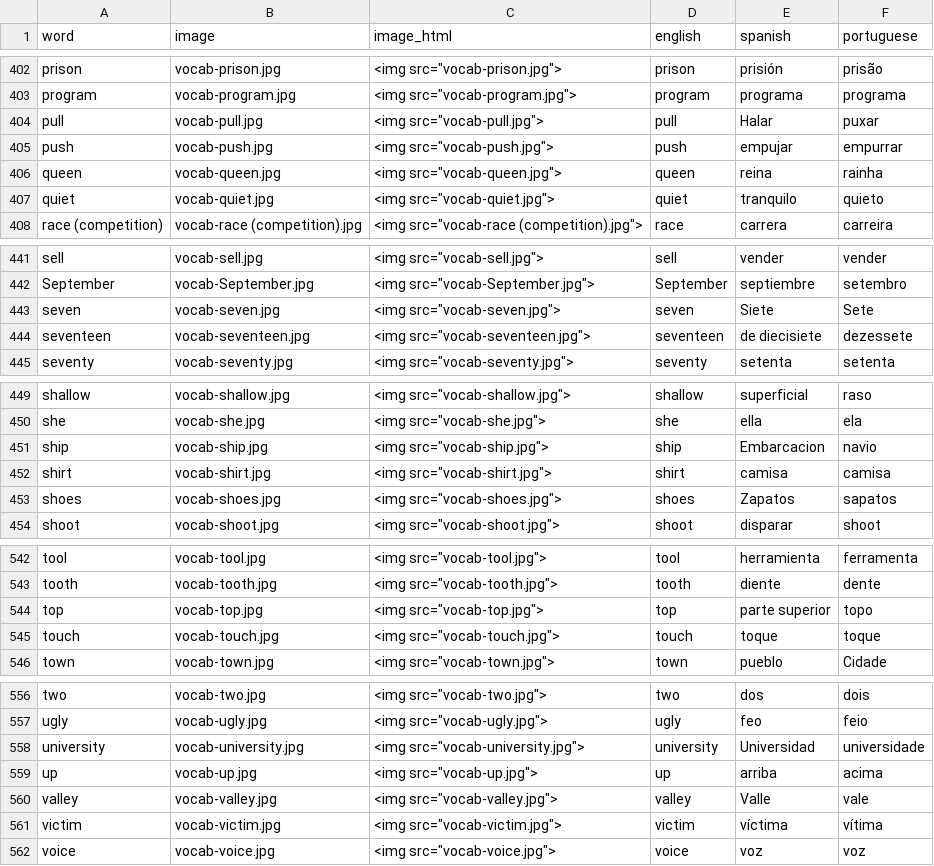
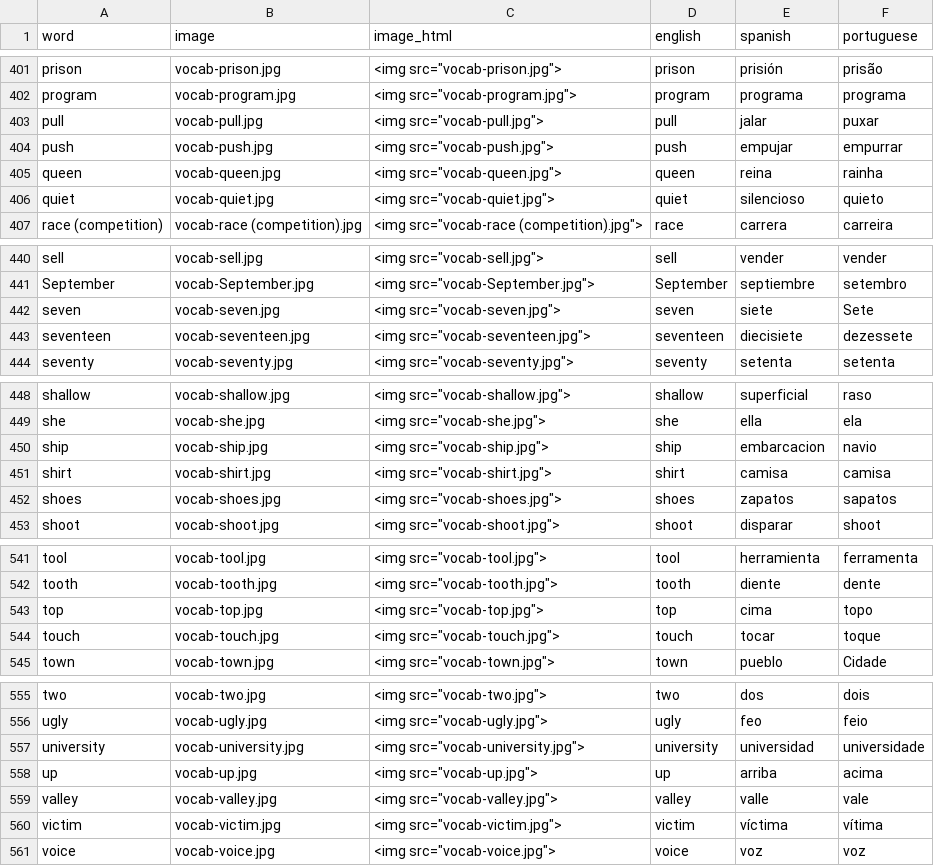
Before and after one commit to danimedi/vocabulaRy, a CSV file: data/data_set.csv, drawn as a sheet; only a part is shown, gaps mark what is left out; the diff covers the shown part only.

Commit message:
remove "foot (unit)" and "yard" and some small changes in the Spanish translation

```diff
--- a/data/data_set.csv
+++ b/data/data_set.csv
@@ -403,6 +402,6 @@ prison;vocab-prison.jpg;"<img src=""vocab-prison.jpg"">";prison;prisión;prisão
 program;vocab-program.jpg;"<img src=""vocab-program.jpg"">";program;programa;programa
-pull;vocab-pull.jpg;"<img src=""vocab-pull.jpg"">";pull;Halar;puxar
+pull;vocab-pull.jpg;"<img src=""vocab-pull.jpg"">";pull;jalar;puxar
 push;vocab-push.jpg;"<img src=""vocab-push.jpg"">";push;empujar;empurrar
 queen;vocab-queen.jpg;"<img src=""vocab-queen.jpg"">";queen;reina;rainha
-quiet;vocab-quiet.jpg;"<img src=""vocab-quiet.jpg"">";quiet;tranquilo;quieto
+quiet;vocab-quiet.jpg;"<img src=""vocab-quiet.jpg"">";quiet;silencioso;quieto
 race (competition);vocab-race (competition).jpg;"<img src=""vocab-race (competition).jpg"">";race;carrera;carreira
@@ -442,4 +441,4 @@ sell;vocab-sell.jpg;"<img src=""vocab-sell.jpg"">";sell;vender;vender
 September;vocab-September.jpg;"<img src=""vocab-September.jpg"">";September;septiembre;setembro
-seven;vocab-seven.jpg;"<img src=""vocab-seven.jpg"">";seven;Siete;Sete
-seventeen;vocab-seventeen.jpg;"<img src=""vocab-seventeen.jpg"">";seventeen;de diecisiete;dezessete
+seven;vocab-seven.jpg;"<img src=""vocab-seven.jpg"">";seven;siete;Sete
+seventeen;vocab-seventeen.jpg;"<img src=""vocab-seventeen.jpg"">";seventeen;diecisiete;dezessete
 seventy;vocab-seventy.jpg;"<img src=""vocab-seventy.jpg"">";seventy;setenta;setenta
@@ -450,5 +449,5 @@ shallow;vocab-shallow.jpg;"<img src=""vocab-shallow.jpg"">";shallow;superficial;
 she;vocab-she.jpg;"<img src=""vocab-she.jpg"">";she;ella;ela
-ship;vocab-ship.jpg;"<img src=""vocab-ship.jpg"">";ship;Embarcacion;navio
+ship;vocab-ship.jpg;"<img src=""vocab-ship.jpg"">";ship;embarcacion;navio
 shirt;vocab-shirt.jpg;"<img src=""vocab-shirt.jpg"">";shirt;camisa;camisa
-shoes;vocab-shoes.jpg;"<img src=""vocab-shoes.jpg"">";shoes;Zapatos;sapatos
+shoes;vocab-shoes.jpg;"<img src=""vocab-shoes.jpg"">";shoes;zapatos;sapatos
 shoot;vocab-shoot.jpg;"<img src=""vocab-shoot.jpg"">";shoot;disparar;shoot
@@ -543,4 +542,4 @@ tool;vocab-tool.jpg;"<img src=""vocab-tool.jpg"">";tool;herramienta;ferramenta
 tooth;vocab-tooth.jpg;"<img src=""vocab-tooth.jpg"">";tooth;diente;dente
-top;vocab-top.jpg;"<img src=""vocab-top.jpg"">";top;parte superior;topo
-touch;vocab-touch.jpg;"<img src=""vocab-touch.jpg"">";touch;toque;toque
+top;vocab-top.jpg;"<img src=""vocab-top.jpg"">";top;cima;topo
+touch;vocab-touch.jpg;"<img src=""vocab-touch.jpg"">";touch;tocar;toque
 town;vocab-town.jpg;"<img src=""vocab-town.jpg"">";town;pueblo;Cidade
@@ -557,5 +556,5 @@ two;vocab-two.jpg;"<img src=""vocab-two.jpg"">";two;dos;dois
 ugly;vocab-ugly.jpg;"<img src=""vocab-ugly.jpg"">";ugly;feo;feio
-university;vocab-university.jpg;"<img src=""vocab-university.jpg"">";university;Universidad;universidade
+university;vocab-university.jpg;"<img src=""vocab-university.jpg"">";university;universidad;universidade
 up;vocab-up.jpg;"<img src=""vocab-up.jpg"">";up;arriba;acima
-valley;vocab-valley.jpg;"<img src=""vocab-valley.jpg"">";valley;Valle;vale
+valley;vocab-valley.jpg;"<img src=""vocab-valley.jpg"">";valley;valle;vale
 victim;vocab-victim.jpg;"<img src=""vocab-victim.jpg"">";victim;víctima;vítima
```
Also changed, not shown: 2 removed rows and 32 edited cells elsewhere in this file, 3 other files.
